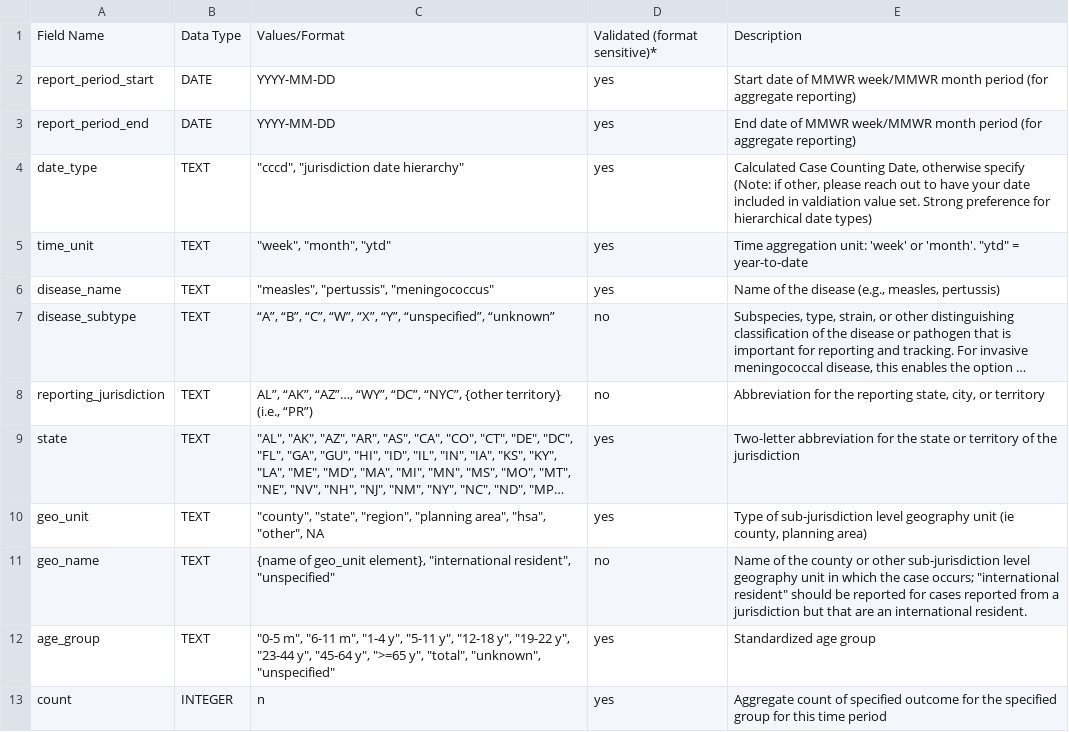
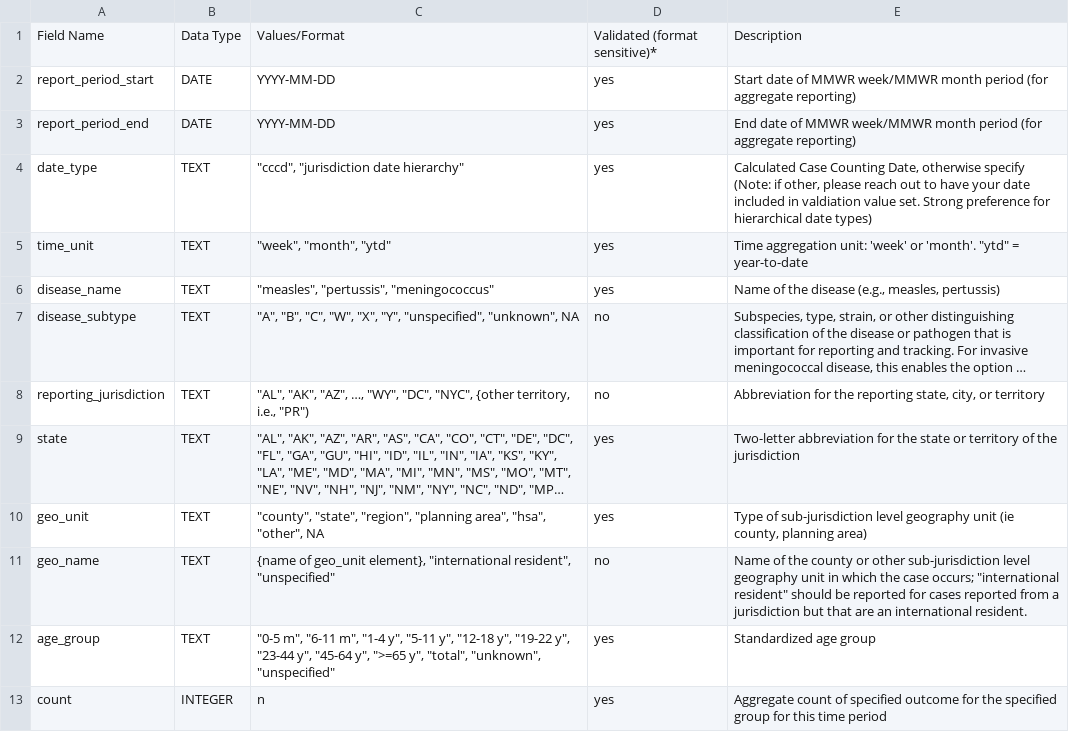
Before and after one commit to USDiseaseTracker/USDiseaseTracker-Docs, a CSV file: examples-and-templates/disease_tracking_data_dictionary.csv, drawn as a sheet; only a part is shown; long unchanged cells end in …; the diff names each change by its address in the sheet, - before the commit and + after, or states it on an @@ line.

Commit message:
fix dictionary

```diff
--- a/examples-and-templates/disease_tracking_data_dictionary.csv
+++ b/examples-and-templates/disease_tracking_data_dictionary.csv
-C7: “A”, “B”, “C”, “W”, “X”, “Y”, “unspecified”, “unknown”
+C7: "A", "B", "C", "W", "X", "Y", "unspecified", "unknown", NA
-C8: AL”, “AK”, “AZ”…, “WY”, “DC”, “NYC”, {other territory} (i.e., “PR”)
+C8: "AL", "AK", "AZ", …, "WY", "DC", "NYC", {other territory, i.e., "PR")
```
